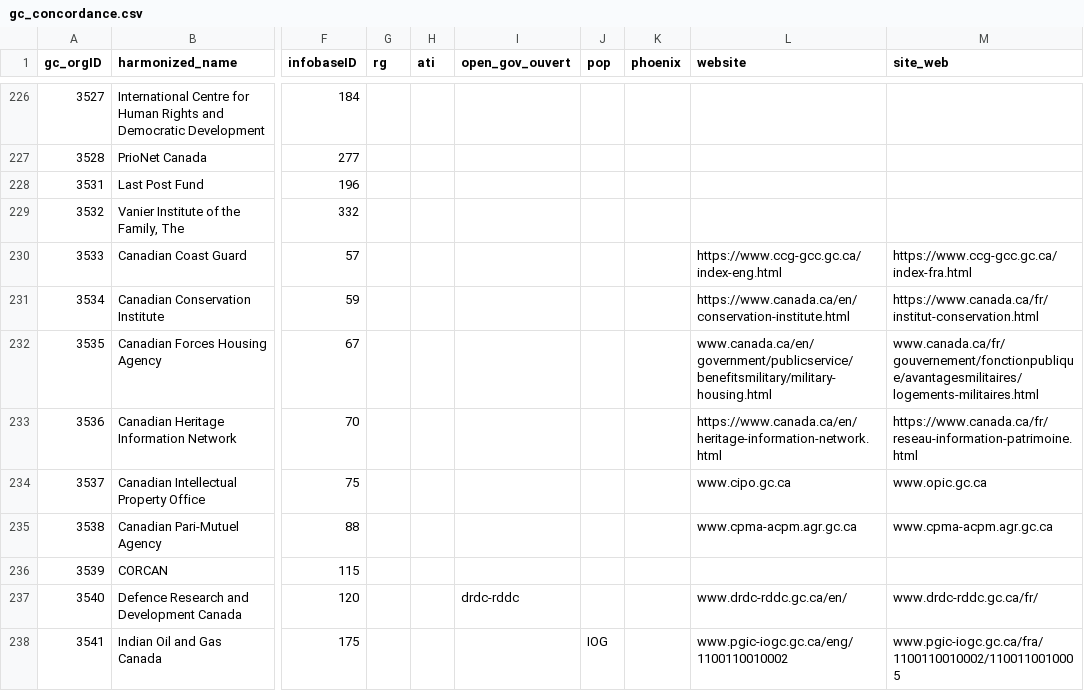
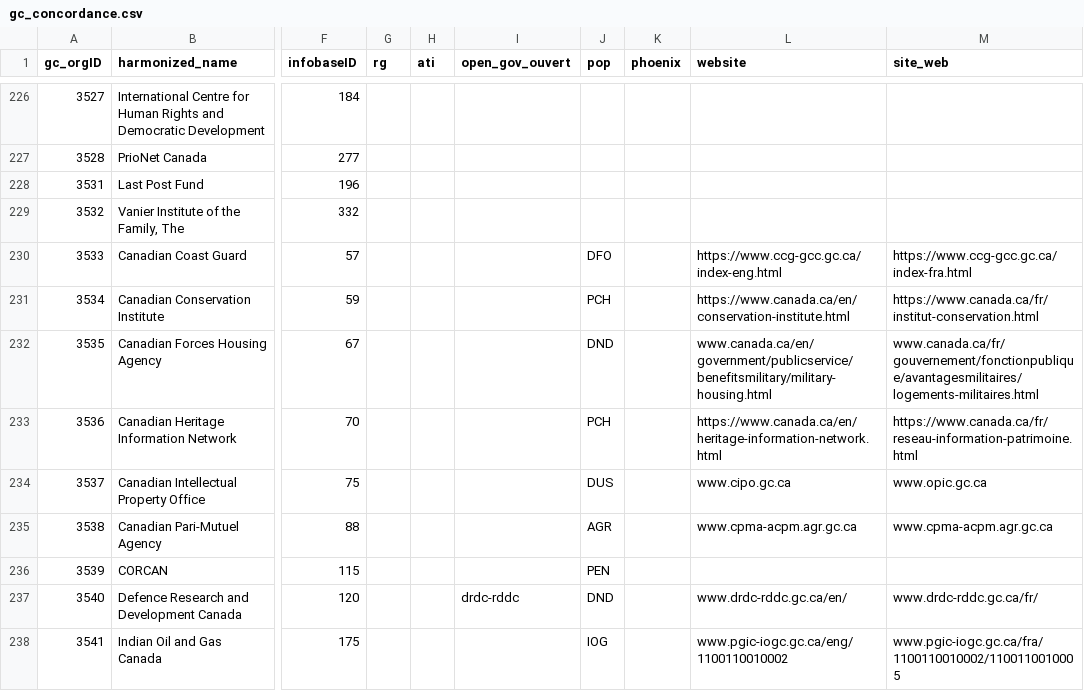
Before and after one commit to Jmikelittle/GCOrgName, a CSV file: gc_concordance.csv, drawn as a sheet; only a part is shown, gaps mark what is left out; the diff covers the shown part only; the diff names each change by its address in the sheet, - before the commit and + after, or states it on an @@ line.

```diff
--- a/gc_concordance.csv
+++ b/gc_concordance.csv
-J230 (pop): (empty)
+J230 (pop): DFO
-J231 (pop): (empty)
+J231 (pop): PCH
-J232 (pop): (empty)
+J232 (pop): DND
-J233 (pop): (empty)
+J233 (pop): PCH
-J234 (pop): (empty)
+J234 (pop): DUS
-J235 (pop): (empty)
+J235 (pop): AGR
-J236 (pop): (empty)
+J236 (pop): PEN
-J237 (pop): (empty)
+J237 (pop): DND
```
Also changed, not shown: 25 edited cells elsewhere in this file, Resources/final_RG_match.csv, 5 other files.
